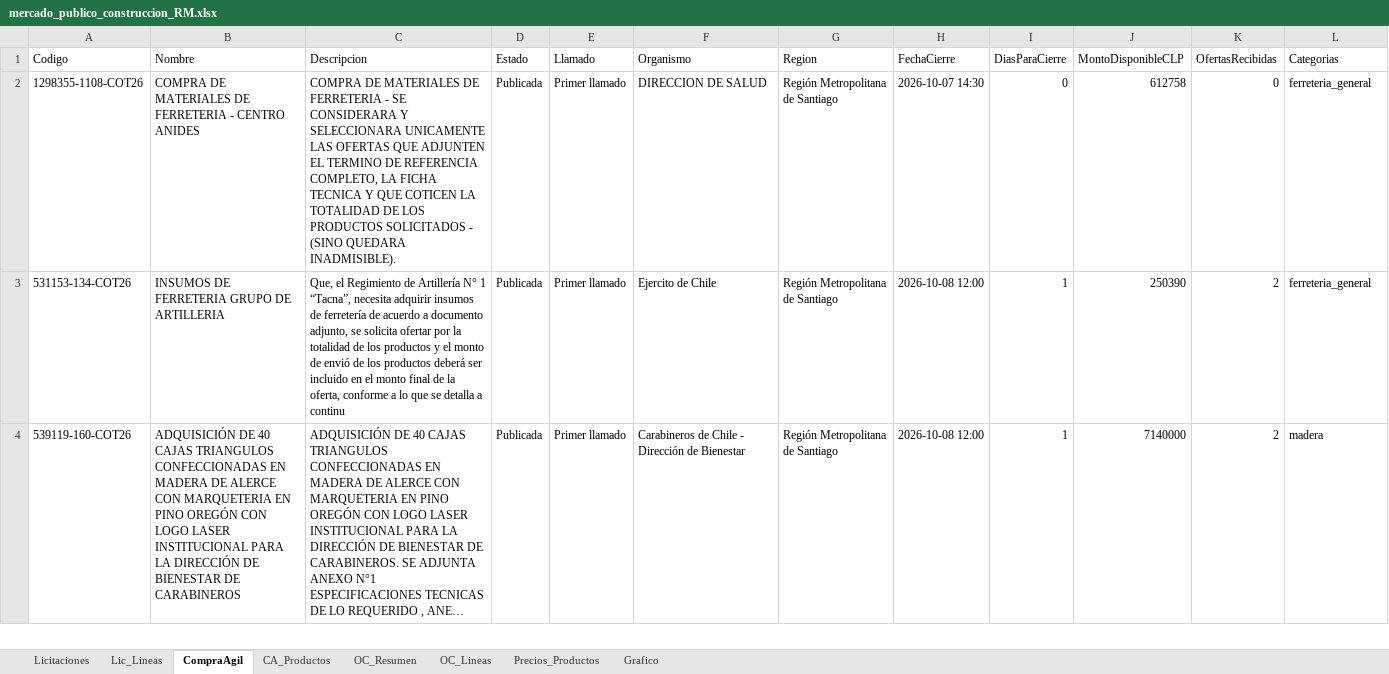
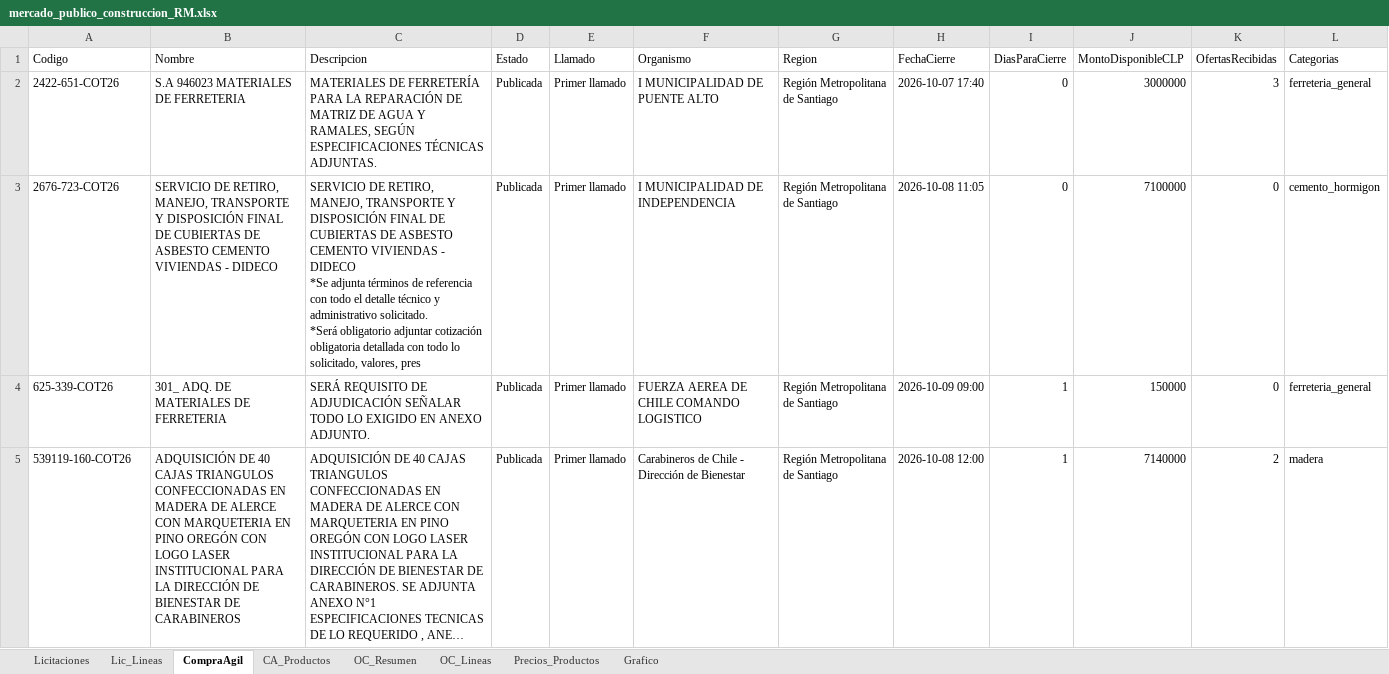
Before and after one commit to tchavarri/monitor-mercado-publico, an Excel workbook: docs/mercado_publico_construccion_RM.xlsx, sheet CompraAgil, drawn as a sheet; only a part is shown; long unchanged cells end in …; values as stored, in another font and other column widths than the file's, no borders; addresses are those after the commit; ↵ is a line break in a cell; the diff covers the shown part only; the diff names each change by its address in the sheet, - before the commit and + after, or states it on an @@ line.

```diff
--- a/docs/mercado_publico_construccion_RM.xlsx (sheet CompraAgil)
+++ b/docs/mercado_publico_construccion_RM.xlsx (sheet CompraAgil)
-A2 (Codigo): 1298355-1108-COT26
+A2 (Codigo): 2422-651-COT26
-B2 (Nombre): COMPRA DE MATERIALES DE FERRETERIA - CENTRO ANIDES
+B2 (Nombre): S.A 946023 MATERIALES DE FERRETERIA
-C2 (Descripcion): COMPRA DE MATERIALES DE FERRETERIA - SE CONSIDERARA Y SELECCIONARA UNICAMENTE LAS OFERTAS QUE ADJUNTEN EL TERMINO DE REFERENCIA COMPLETO, LA FICHA TECNICA Y QUE COTICEN LA TOTALIDAD DE LOS PRODUCTOS SOLICITADOS - (SINO QUEDARA INADMISIBLE).
+C2 (Descripcion): MATERIALES DE FERRETERÍA PARA LA REPARACIÓN DE MATRIZ DE AGUA Y RAMALES, SEGÚN ESPECIFICACIONES TÉCNICAS ADJUNTAS.
-F2 (Organismo): DIRECCION DE SALUD
+F2 (Organismo): I MUNICIPALIDAD DE PUENTE ALTO
-H2 (FechaCierre): 2026-10-07 14:30
+H2 (FechaCierre): 2026-10-07 17:40
-J2 (MontoDisponibleCLP): 612758
+J2 (MontoDisponibleCLP): 3000000
-K2 (OfertasRecibidas): 0
+K2 (OfertasRecibidas): 3
+row 3: 2676-723-COT26 | SERVICIO DE RETIRO, MANEJO, TRANSPORTE Y DISPOSICIÓN FINAL DE CUBIERTAS DE ASBESTO CEMENTO VIVIENDAS - DIDECO | SERVICIO DE RETIRO, MANEJO, TRANSPORTE Y DISPOSICIÓN FINAL DE CUBIERTAS DE ASBESTO CEMENTO VIVIENDAS - DIDECO ↵ *Se adjunta términos de referencia con todo el detalle técnico y administrativo solicitado. ↵ *Será obligatorio adjuntar cotización obligatoria detallada con todo lo solicitado, valores, pres | Publicada | Primer llamado | I MUNICIPALIDAD DE INDEPENDENCIA | Región Metropolitana de Santiago | 2026-10-08 11:05 | 0 | 7100000 | 0 | cemento_hormigon
-A4 (Codigo): 531153-134-COT26
+A4 (Codigo): 625-339-COT26
-B4 (Nombre): INSUMOS DE FERRETERIA GRUPO DE ARTILLERIA
+B4 (Nombre): 301_ ADQ. DE MATERIALES DE FERRETERIA
-C4 (Descripcion): Que, el Regimiento de Artillería N° 1 “Tacna”, necesita adquirir insumos de ferretería de acuerdo a documento adjunto, se solicita ofertar por la totalidad de los productos y el monto de envió de los productos deberá ser incluido en el monto final de la oferta, conforme a lo que se detalla a continu
+C4 (Descripcion): SERÁ REQUISITO DE ADJUDICACIÓN SEÑALAR TODO LO EXIGIDO EN ANEXO ADJUNTO.
-F4 (Organismo): Ejercito de Chile
+F4 (Organismo): FUERZA AEREA DE CHILE COMANDO LOGISTICO
-H4 (FechaCierre): 2026-10-08 12:00
+H4 (FechaCierre): 2026-10-09 09:00
-J4 (MontoDisponibleCLP): 250390
+J4 (MontoDisponibleCLP): 150000
-K4 (OfertasRecibidas): 2
+K4 (OfertasRecibidas): 0
```
Also changed, not shown: 2 removed rows elsewhere in this sheet, sheet OC_Lineas, sheet Precios_Productos, sheet OC_Resumen, sheet CA_Productos, sheet Lic_Lineas, sheet Licitaciones, charts or pictures, 3 other files.
